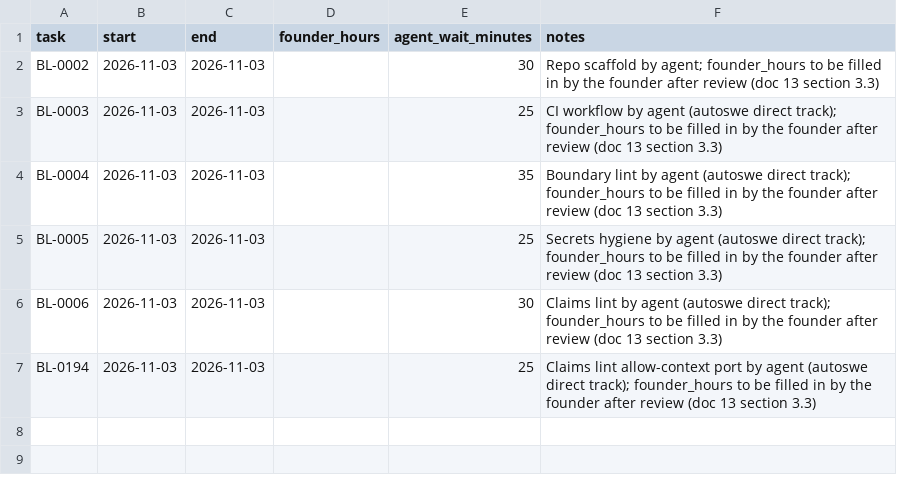
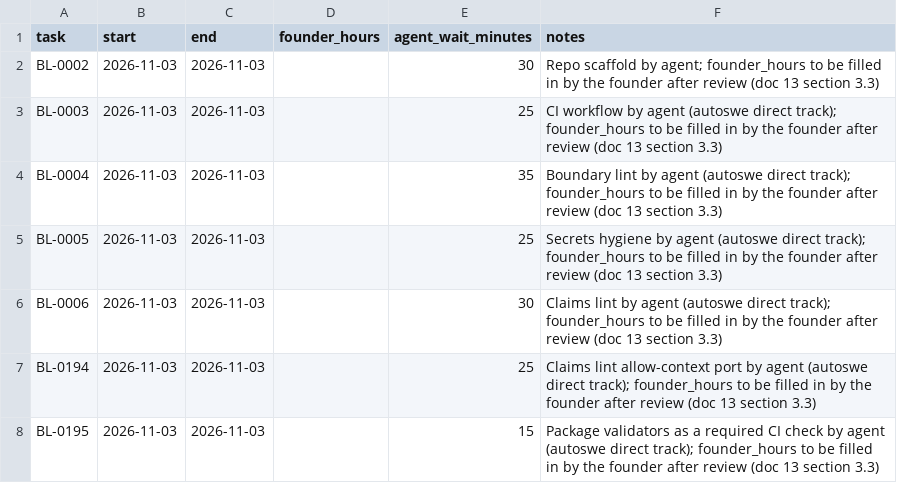
Before and after one commit to A-Stefanachi/polymath, a CSV file: polymath-app-spec/docs/time-log.csv, drawn as a sheet; the diff names each change by its address in the sheet, - before the commit and + after, or states it on an @@ line.

```diff
--- a/polymath-app-spec/docs/time-log.csv
+++ b/polymath-app-spec/docs/time-log.csv
+row 8: BL-0195 | 2026-11-03 | 2026-11-03 |  | 15 | Package validators as a required CI check by agent (autoswe direct track); founder_hours to be filled in by the founder after review (doc 13 section 3.3)
```
Also changed, not shown: 3 other files.
